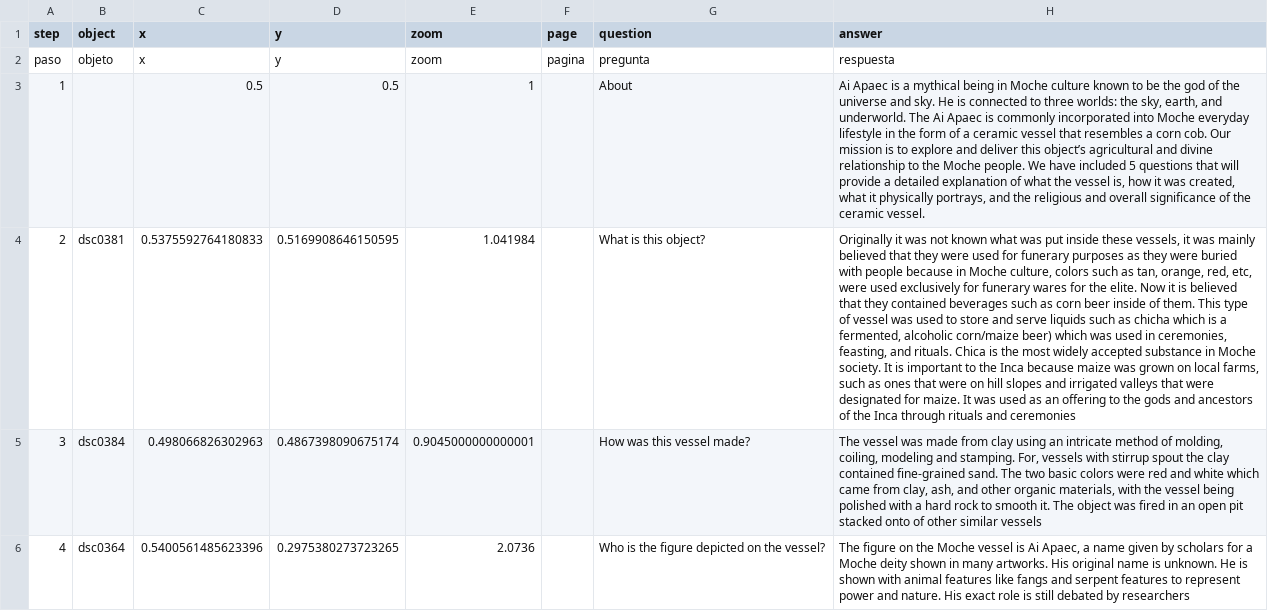
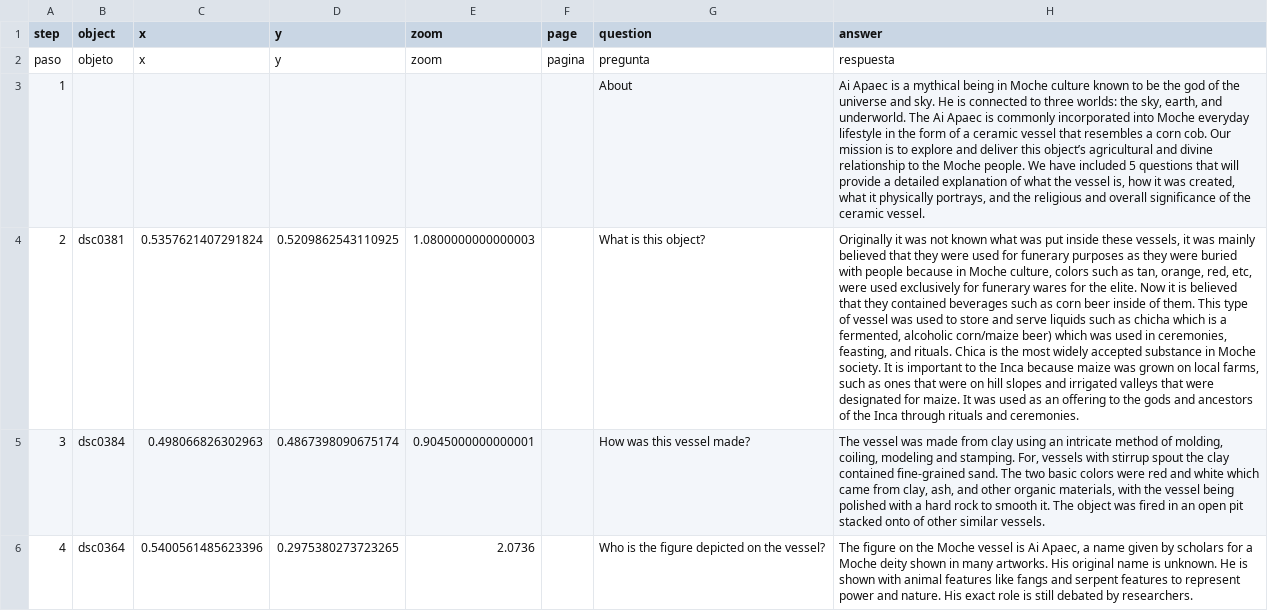
Before and after one commit to briannaguatt-barrera/moche-ceramic-stirrup-vessel-ai-apec, a CSV file: telar-content/spreadsheets/blank_template.csv, drawn as a sheet; only a part is shown; the diff covers the shown part only; the diff names each change by its address in the sheet, - before the commit and + after, or states it on an @@ line.

```diff
--- a/telar-content/spreadsheets/blank_template.csv
+++ b/telar-content/spreadsheets/blank_template.csv
-C3 (x): 0.5
+C3 (x): (empty)
-D3 (y): 0.5
+D3 (y): (empty)
-E3 (zoom): 1
+E3 (zoom): (empty)
-C4 (x): 0.5375592764180833
+C4 (x): 0.5357621407291824
-D4 (y): 0.5169908646150595
+D4 (y): 0.5209862543110925
-E4 (zoom): 1.041984
+E4 (zoom): 1.0800000000000003
-H4 (answer): …rituals and ceremonies
+H4 (answer): …rituals and ceremonies.
-H5 (answer): …other similar vessels
+H5 (answer): …other similar vessels.
-H6 (answer): …debated by researchers
+H6 (answer): …debated by researchers.
```
Also changed, not shown: 14 edited cells elsewhere in this file, telar-content/spreadsheets/glossary.csv, telar-content/spreadsheets/objects.csv, 9 other files.
